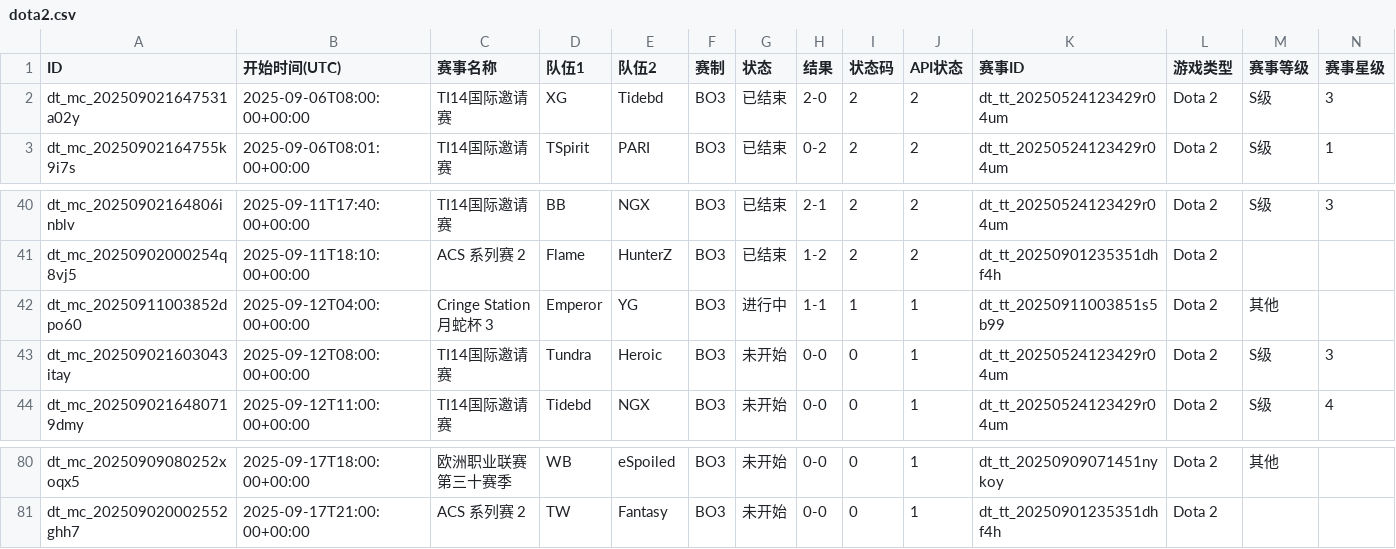
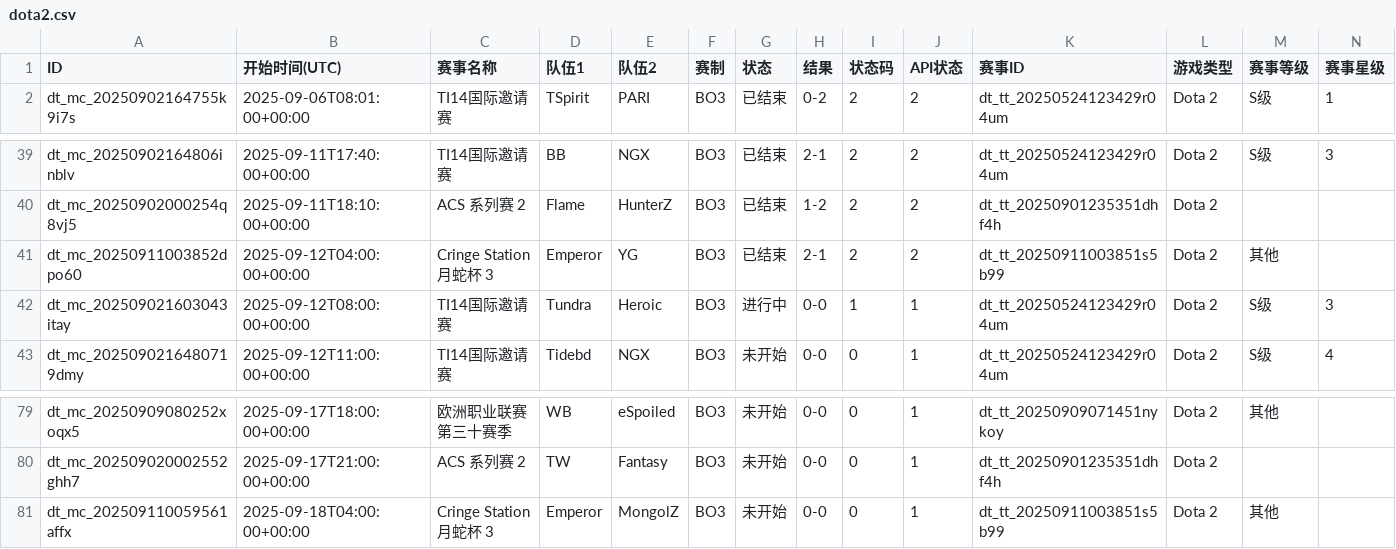
Before and after one commit to Miku196/a-ics, a CSV file: release/dota2/dota2.csv, drawn as a sheet; only a part is shown, gaps mark what is left out; removed rows and columns are numbered as before the commit, all else as after; rows hold the shown columns only; the diff names each change by its address in the sheet, - before the commit and + after, or states it on an @@ line.

```diff
--- a/release/dota2/dota2.csv
+++ b/release/dota2/dota2.csv
-row 2: dt_mc_202509021647531a02y | 2025-09-06T08:00:00+00:00 | TI14国际邀请赛 | XG | Tidebd | BO3 | 已结束 | 2-0 | 2 | 2 | dt_tt_20250524123429r04um | Dota 2 | S级 | 3
-G41 (状态): 进行中
+G41 (状态): 已结束
-H41 (结果): 1-1
+H41 (结果): 2-1
-I41 (状态码): 1
+I41 (状态码): 2
-J41 (API状态): 1
+J41 (API状态): 2
-G42 (状态): 未开始
+G42 (状态): 进行中
-I42 (状态码): 0
+I42 (状态码): 1
+row 81: dt_mc_202509110059561affx | 2025-09-18T04:00:00+00:00 | Cringe Station 月蛇杯 3 | Emperor | MongolZ | BO3 | 未开始 | 0-0 | 0 | 1 | dt_tt_20250911003851s5b99 | Dota 2 | 其他
```
Also changed, not shown: release/csgo/csgo.csv, 4 other files.
